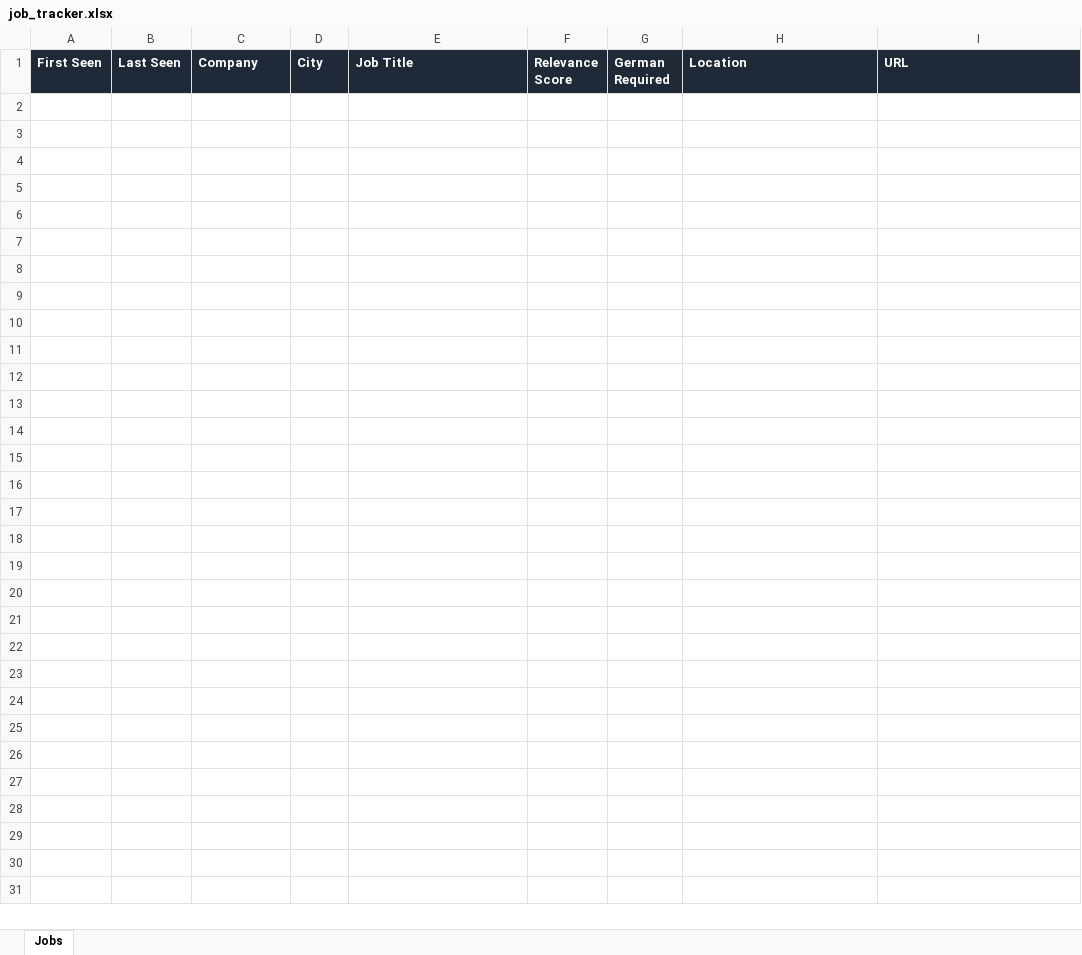
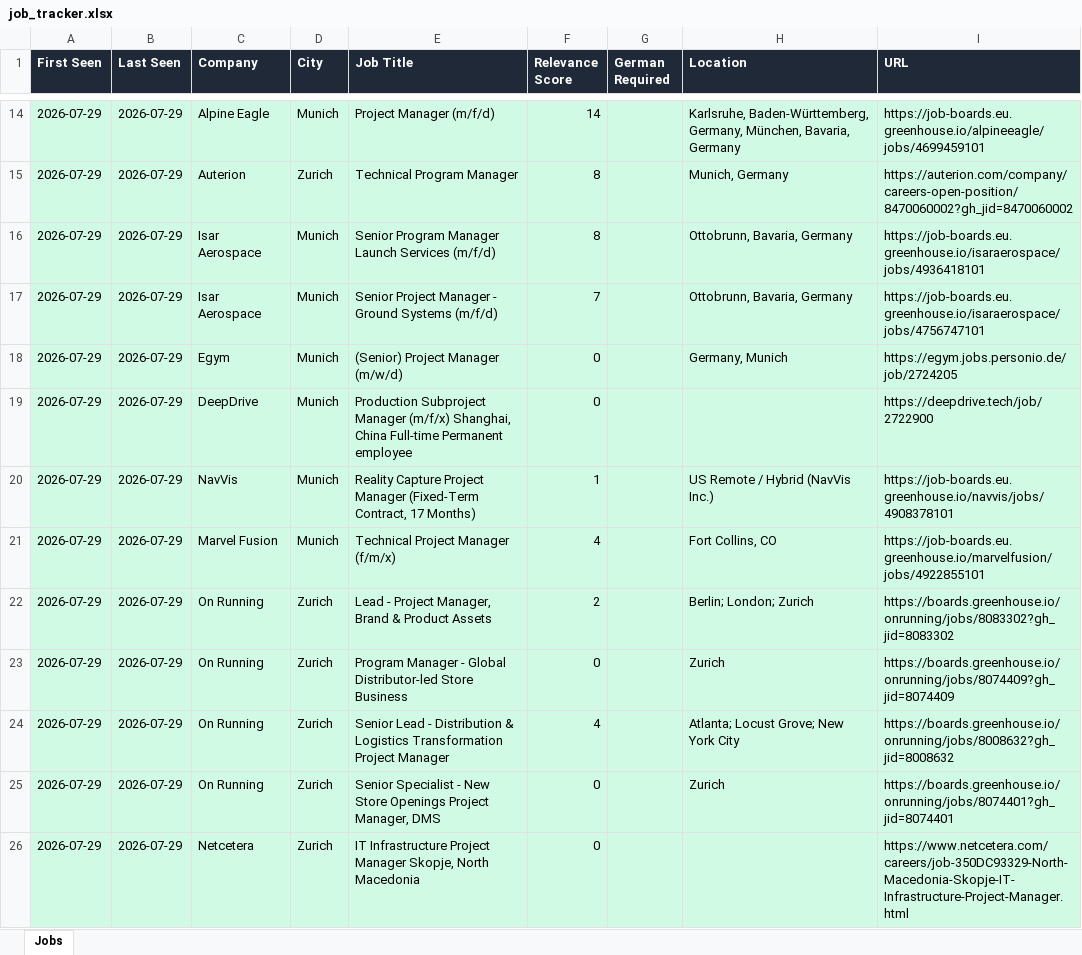
Before and after one commit to ifeellikeadev/Trackernew, an Excel workbook: data/job_tracker.xlsx, sheet Jobs, drawn as a sheet; only a part is shown, gaps mark what is left out; values as stored, in another font and other column widths than the file's, no borders; the diff covers the shown part only; the diff names each change by its address in the sheet, - before the commit and + after, or states it on an @@ line.

```diff
--- a/data/job_tracker.xlsx (sheet Jobs)
+++ b/data/job_tracker.xlsx (sheet Jobs)
+row 14: 2026-07-29 | 2026-07-29 | Alpine Eagle | Munich | Project Manager (m/f/d) | 14 |  | Karlsruhe, Baden-Württemberg, Germany, München, Bavaria, Germany | https://job-boards.eu.greenhouse.io/alpineeagle/jobs/4699459101
+row 15: 2026-07-29 | 2026-07-29 | Auterion | Zurich | Technical Program Manager | 8 |  | Munich, Germany | https://auterion.com/company/careers-open-position/8470060002?gh_jid=8470060002
+row 16: 2026-07-29 | 2026-07-29 | Isar Aerospace | Munich | Senior Program Manager Launch Services (m/f/d) | 8 |  | Ottobrunn, Bavaria, Germany | https://job-boards.eu.greenhouse.io/isaraerospace/jobs/4936418101
+row 17: 2026-07-29 | 2026-07-29 | Isar Aerospace | Munich | Senior Project Manager - Ground Systems (m/f/d) | 7 |  | Ottobrunn, Bavaria, Germany | https://job-boards.eu.greenhouse.io/isaraerospace/jobs/4756747101
+row 18: 2026-07-29 | 2026-07-29 | Egym | Munich | (Senior) Project Manager (m/w/d) | 0 |  | Germany, Munich | https://egym.jobs.personio.de/job/2724205
+row 19: 2026-07-29 | 2026-07-29 | DeepDrive | Munich | Production Subproject Manager (m/f/x) Shanghai, China Full-time Permanent employee | 0 |  |  | https://deepdrive.tech/job/2722900
+row 20: 2026-07-29 | 2026-07-29 | NavVis | Munich | Reality Capture Project Manager (Fixed-Term Contract, 17 Months) | 1 |  | US Remote / Hybrid (NavVis Inc.) | https://job-boards.eu.greenhouse.io/navvis/jobs/4908378101
+row 21: 2026-07-29 | 2026-07-29 | Marvel Fusion | Munich | Technical Project Manager (f/m/x) | 4 |  | Fort Collins, CO | https://job-boards.eu.greenhouse.io/marvelfusion/jobs/4922855101
+row 22: 2026-07-29 | 2026-07-29 | On Running | Zurich | Lead - Project Manager, Brand & Product Assets | 2 |  | Berlin; London; Zurich | https://boards.greenhouse.io/onrunning/jobs/8083302?gh_jid=8083302
+row 23: 2026-07-29 | 2026-07-29 | On Running | Zurich | Program Manager - Global Distributor-led Store Business | 0 |  | Zurich | https://boards.greenhouse.io/onrunning/jobs/8074409?gh_jid=8074409
+row 24: 2026-07-29 | 2026-07-29 | On Running | Zurich | Senior Lead - Distribution & Logistics Transformation Project Manager | 4 |  | Atlanta; Locust Grove; New York City | https://boards.greenhouse.io/onrunning/jobs/8008632?gh_jid=8008632
+row 25: 2026-07-29 | 2026-07-29 | On Running | Zurich | Senior Specialist - New Store Openings Project Manager, DMS | 0 |  | Zurich | https://boards.greenhouse.io/onrunning/jobs/8074401?gh_jid=8074401
+row 26: 2026-07-29 | 2026-07-29 | Netcetera | Zurich | IT Infrastructure Project Manager Skopje, North Macedonia | 0 |  |  | https://www.netcetera.com/careers/job-350DC93329-North-Macedonia-Skopje-IT-Infrastructure-Project-Manager.html
```
Also changed, not shown: 12 added rows elsewhere in this sheet.
